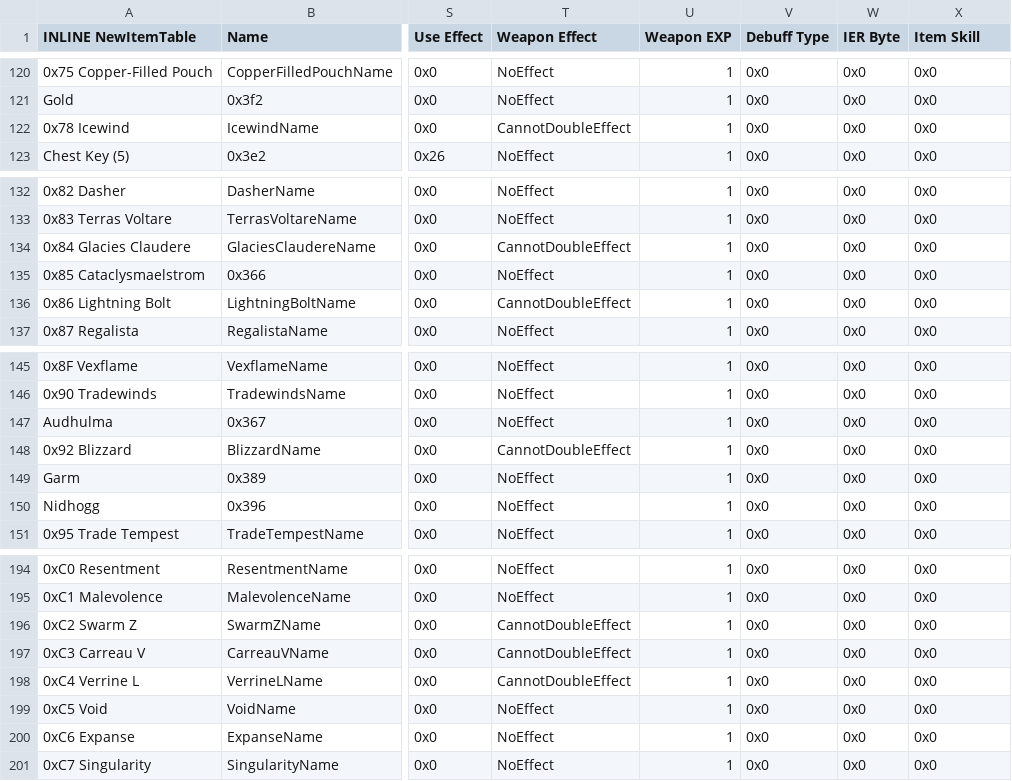
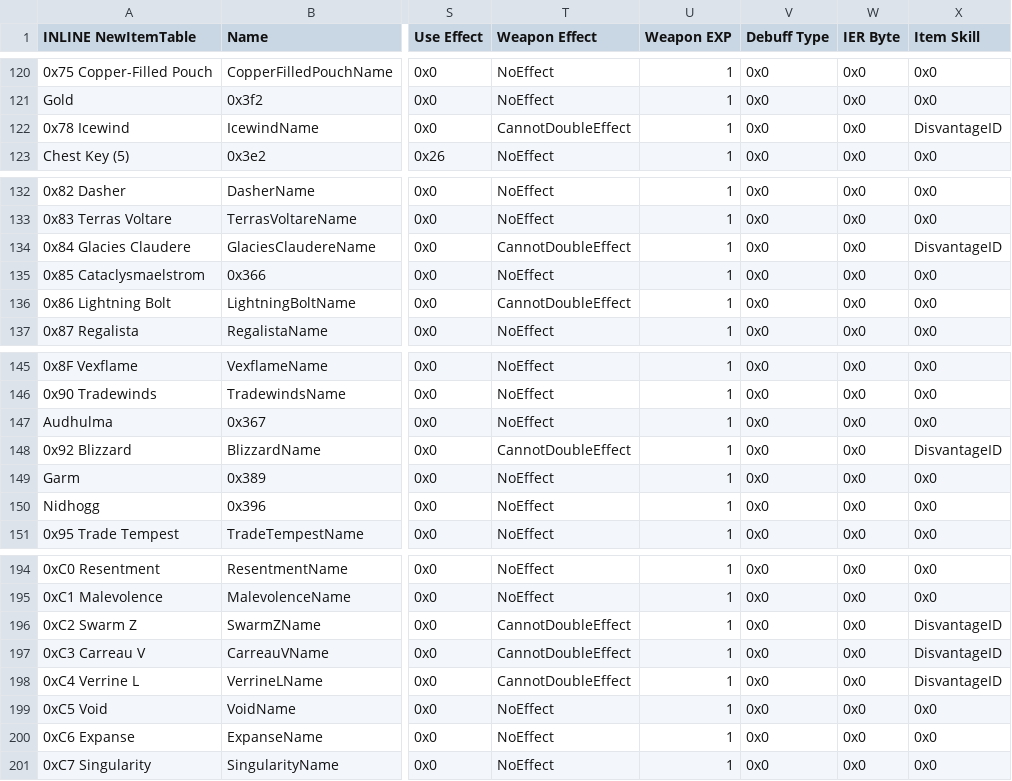
Before and after one commit to GigaExcalibur/Devotia, a CSV file: Tables/NightmareModules/Items/ItemTable.csv, drawn as a sheet; only a part is shown, gaps mark what is left out; the diff covers the shown part only; the diff names each change by its address in the sheet, - before the commit and + after, or states it on an @@ line.

Commit message:
Implement Disvantage
jaum if you see this remind me to talk with you about sirius and procyon

```diff
--- a/Tables/NightmareModules/Items/ItemTable.csv
+++ b/Tables/NightmareModules/Items/ItemTable.csv
-X122 (Item Skill): 0x0
+X122 (Item Skill): DisvantageID
-X134 (Item Skill): 0x0
+X134 (Item Skill): DisvantageID
-X148 (Item Skill): 0x0
+X148 (Item Skill): DisvantageID
-X196:X198 (Item Skill): 0x0
+X196:X198 (Item Skill): DisvantageID
```
Also changed, not shown: 15 edited cells elsewhere in this file, Tables/NightmareModules/CharactersClasses/CharacterTable.csv, 3 other files.
